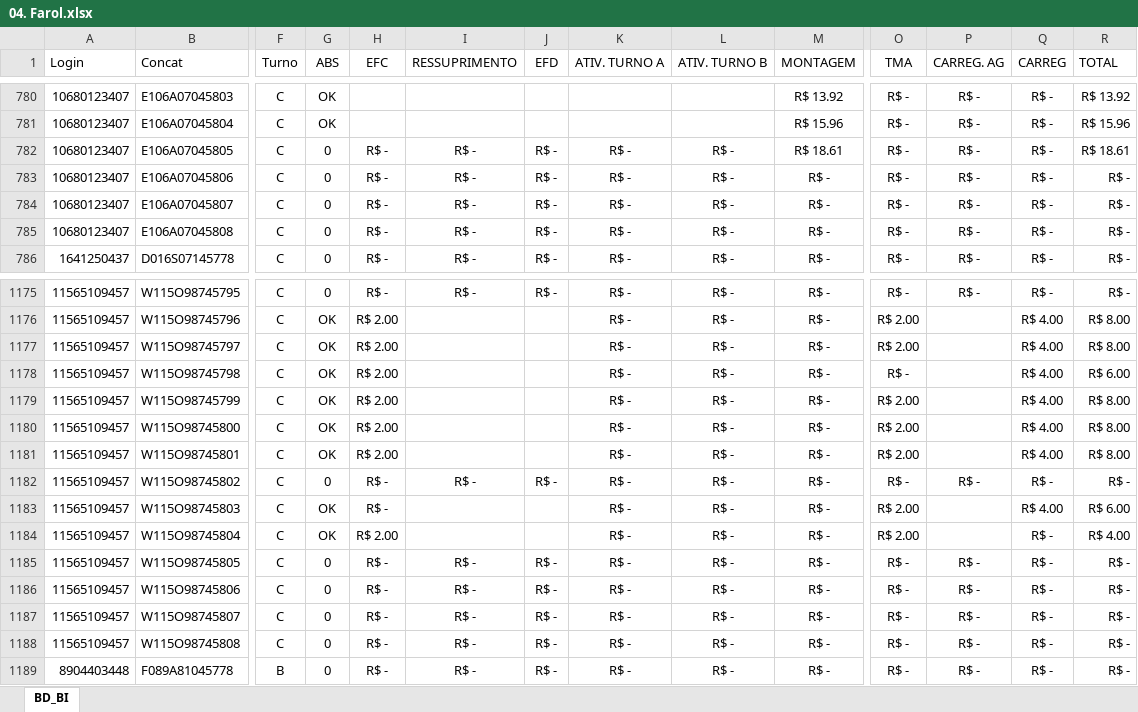
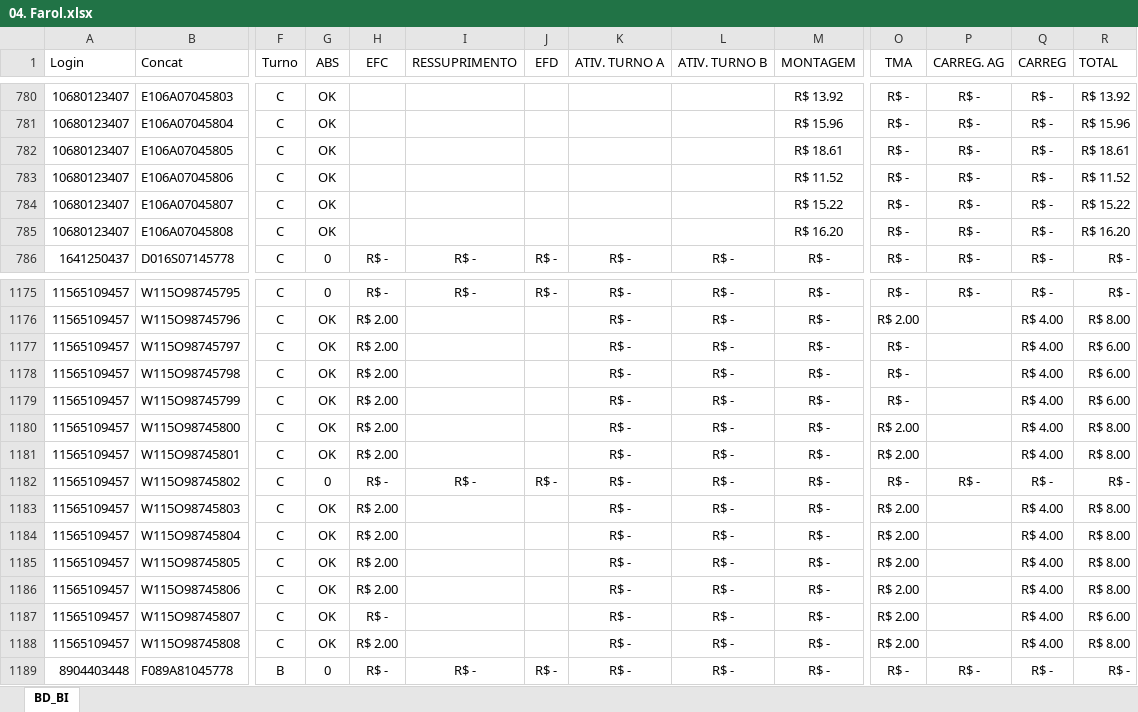
Before and after one commit to jeffersonhorizonte/bot-remuneracao, an Excel workbook: 04. Farol.xlsx, sheet BD_BI, drawn as a sheet; only a part is shown, gaps mark what is left out; values as stored, in another font and other column widths than the file's, no borders; the diff covers the shown part only; the diff names each change by its address in the sheet, - before the commit and + after, or states it on an @@ line.

Commit message:
Atualiza planilha de RV

```diff
--- a/04. Farol.xlsx (sheet BD_BI)
+++ b/04. Farol.xlsx (sheet BD_BI)
-G782:G785 (ABS): 0
+G782:G785 (ABS): OK
-H782:H785 (EFC): R$ -
+H782:H785 (EFC): (empty)
-I782:I785 (RESSUPRIMENTO): R$ -
+I782:I785 (RESSUPRIMENTO): (empty)
-J782:J785 (EFD): R$ -
+J782:J785 (EFD): (empty)
-K782:K785 (ATIV. TURNO A): R$ -
+K782:K785 (ATIV. TURNO A): (empty)
-L782:L785 (ATIV. TURNO B): R$ -
+L782:L785 (ATIV. TURNO B): (empty)
-M783 (MONTAGEM): R$ -
+M783 (MONTAGEM): R$ 11.52
-R783 (TOTAL): R$ -
+R783 (TOTAL): R$ 11.52
-M784 (MONTAGEM): R$ -
+M784 (MONTAGEM): R$ 15.22
-R784 (TOTAL): R$ -
+R784 (TOTAL): R$ 15.22
-M785 (MONTAGEM): R$ -
+M785 (MONTAGEM): R$ 16.20
-R785 (TOTAL): R$ -
+R785 (TOTAL): R$ 16.20
-O1177 (TMA): R$ 2.00
+O1177 (TMA): R$ -
-R1177 (TOTAL): R$ 8.00
+R1177 (TOTAL): R$ 6.00
-O1179 (TMA): R$ 2.00
+O1179 (TMA): R$ -
-R1179 (TOTAL): R$ 8.00
+R1179 (TOTAL): R$ 6.00
-H1183 (EFC): R$ -
+H1183 (EFC): R$ 2.00
-R1183 (TOTAL): R$ 6.00
+R1183 (TOTAL): R$ 8.00
-Q1184:Q1188 (CARREG): R$ -
+Q1184:Q1188 (CARREG): R$ 4.00
-R1184 (TOTAL): R$ 4.00
+R1184 (TOTAL): R$ 8.00
-G1185:G1188 (ABS): 0
+G1185:G1188 (ABS): OK
-H1185:H1186 (EFC): R$ -
+H1185:H1186 (EFC): R$ 2.00
-I1185:I1188 (RESSUPRIMENTO): R$ -
+I1185:I1188 (RESSUPRIMENTO): (empty)
-J1185:J1188 (EFD): R$ -
+J1185:J1188 (EFD): (empty)
-O1185:O1188 (TMA): R$ -
+O1185:O1188 (TMA): R$ 2.00
-P1185:P1188 (CARREG. AG): R$ -
+P1185:P1188 (CARREG. AG): (empty)
-R1185:R1186 (TOTAL): R$ -
+R1185:R1186 (TOTAL): R$ 8.00
-R1187 (TOTAL): R$ -
+R1187 (TOTAL): R$ 6.00
-H1188 (EFC): R$ -
+H1188 (EFC): R$ 2.00
-R1188 (TOTAL): R$ -
+R1188 (TOTAL): R$ 8.00
```
Also changed, not shown: 591 edited cells elsewhere in this sheet.
